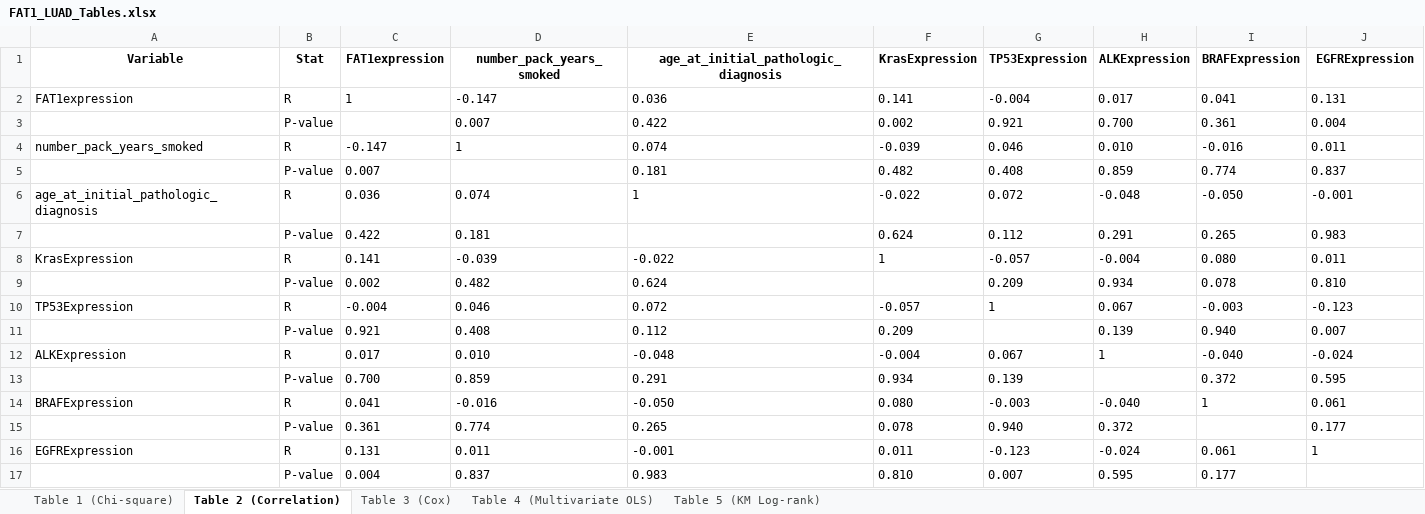
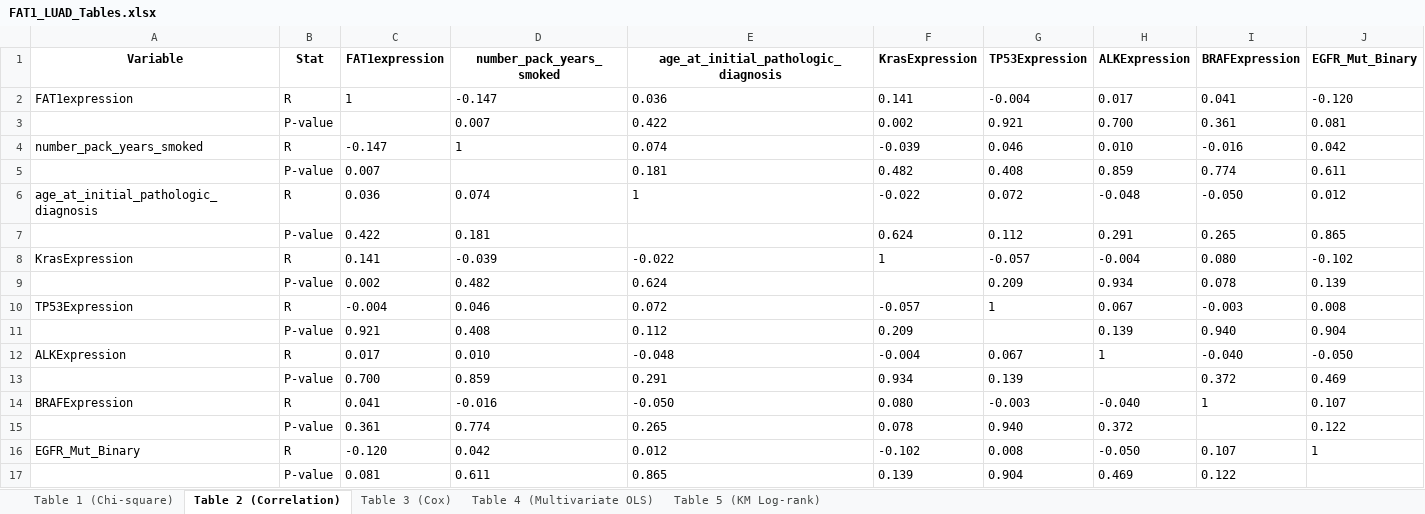
Before and after one commit to ahn2747/cancer_analysis, an Excel workbook: result/FAT1_LUAD_Tables.xlsx, sheet Table 2 (Correlation), drawn as a sheet; values as stored, in another font and other column widths than the file's, no borders; removed rows and columns are numbered as before the commit, all else as after; the diff names each change by its address in the sheet, - before the commit and + after, or states it on an @@ line.

```diff
--- a/result/FAT1_LUAD_Tables.xlsx (sheet Table 2 (Correlation))
+++ b/result/FAT1_LUAD_Tables.xlsx (sheet Table 2 (Correlation))
-J1: EGFRExpression
+J1: EGFR_Mut_Binary
-J2 (EGFR_Mut_Binary): 0.131
+J2 (EGFR_Mut_Binary): -0.120
-J3 (EGFR_Mut_Binary): 0.004
+J3 (EGFR_Mut_Binary): 0.081
-J4 (EGFR_Mut_Binary): 0.011
+J4 (EGFR_Mut_Binary): 0.042
-J5 (EGFR_Mut_Binary): 0.837
+J5 (EGFR_Mut_Binary): 0.611
-J6 (EGFR_Mut_Binary): -0.001
+J6 (EGFR_Mut_Binary): 0.012
-J7 (EGFR_Mut_Binary): 0.983
+J7 (EGFR_Mut_Binary): 0.865
-J8 (EGFR_Mut_Binary): 0.011
+J8 (EGFR_Mut_Binary): -0.102
-J9 (EGFR_Mut_Binary): 0.810
+J9 (EGFR_Mut_Binary): 0.139
-J10 (EGFR_Mut_Binary): -0.123
+J10 (EGFR_Mut_Binary): 0.008
-J11 (EGFR_Mut_Binary): 0.007
+J11 (EGFR_Mut_Binary): 0.904
-J12 (EGFR_Mut_Binary): -0.024
+J12 (EGFR_Mut_Binary): -0.050
-J13 (EGFR_Mut_Binary): 0.595
+J13 (EGFR_Mut_Binary): 0.469
-J14 (EGFR_Mut_Binary): 0.061
+J14 (EGFR_Mut_Binary): 0.107
-J15 (EGFR_Mut_Binary): 0.177
+J15 (EGFR_Mut_Binary): 0.122
-row 16: EGFRExpression | R | 0.131 | 0.011 | -0.001 | 0.011 | -0.123 | -0.024 | 0.061 | 1
-row 17:  | P-value | 0.004 | 0.837 | 0.983 | 0.810 | 0.007 | 0.595 | 0.177
+row 16: EGFR_Mut_Binary | R | -0.120 | 0.042 | 0.012 | -0.102 | 0.008 | -0.050 | 0.107 | 1
+row 17:  | P-value | 0.081 | 0.611 | 0.865 | 0.139 | 0.904 | 0.469 | 0.122
```
Also changed, not shown: sheet Table 4 (Multivariate OLS), sheet Table 3 (Cox), result/FAT1_LUSC_Tables.xlsx, 4 other files.
